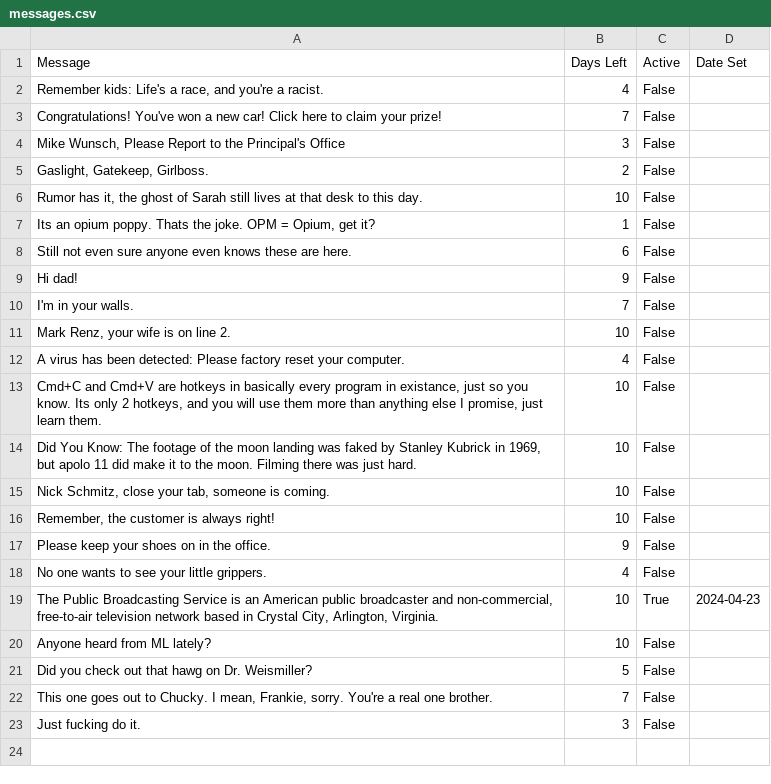
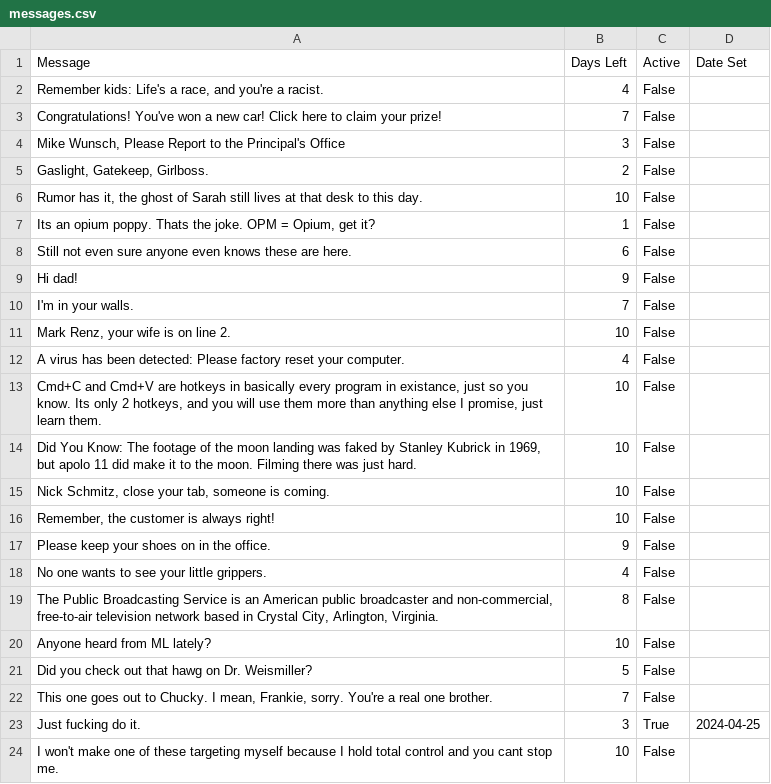
Before and after one commit to LookItVal/SA-SM-Randomizer, a CSV file: data/messages.csv, drawn as a sheet.

Commit message:
Added new Message

```diff
--- a/data/messages.csv
+++ b/data/messages.csv
@@ -18,3 +18,3 @@ Please keep your shoes on in the office.,9,False,
 No one wants to see your little grippers.,4,False,
-"The Public Broadcasting Service is an American public broadcaster and non-commercial, free-to-air television network based in Crystal City, Arlington, Virginia.",10,True,2024-04-23
+"The Public Broadcasting Service is an American public broadcaster and non-commercial, free-to-air television network based in Crystal City, Arlington, Virginia.",8,False,
 Anyone heard from ML lately?,10,False,
@@ -22,2 +22,3 @@ Did you check out that hawg on Dr. Weismiller?,5,False,
 "This one goes out to Chucky. I mean, Frankie, sorry. You're a real one brother.",7,False,
-Just fucking do it.,3,False,
+Just fucking do it.,3,True,2024-04-25
+I won't make one of these targeting myself because I hold total control and you cant stop me.,10,False,
```
